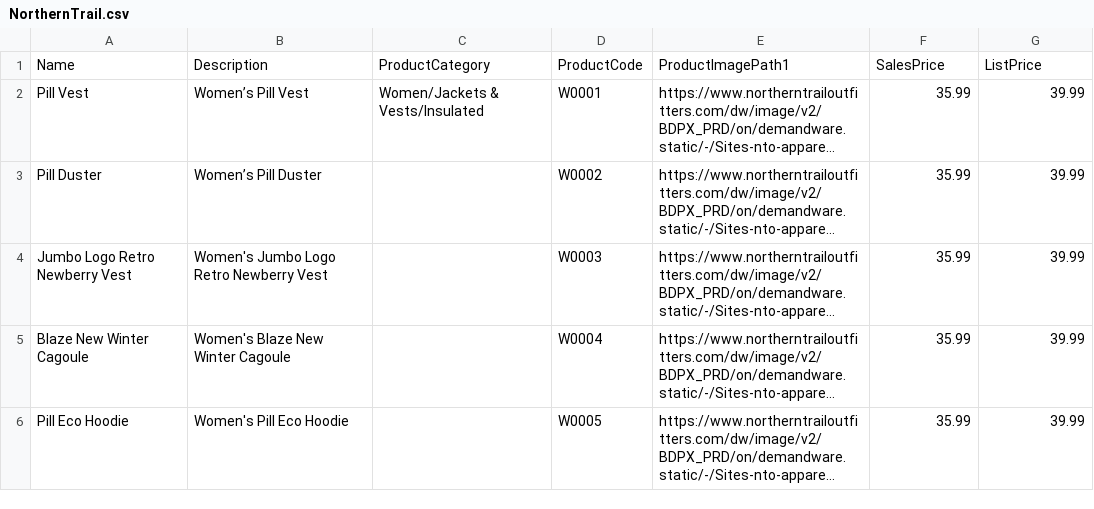
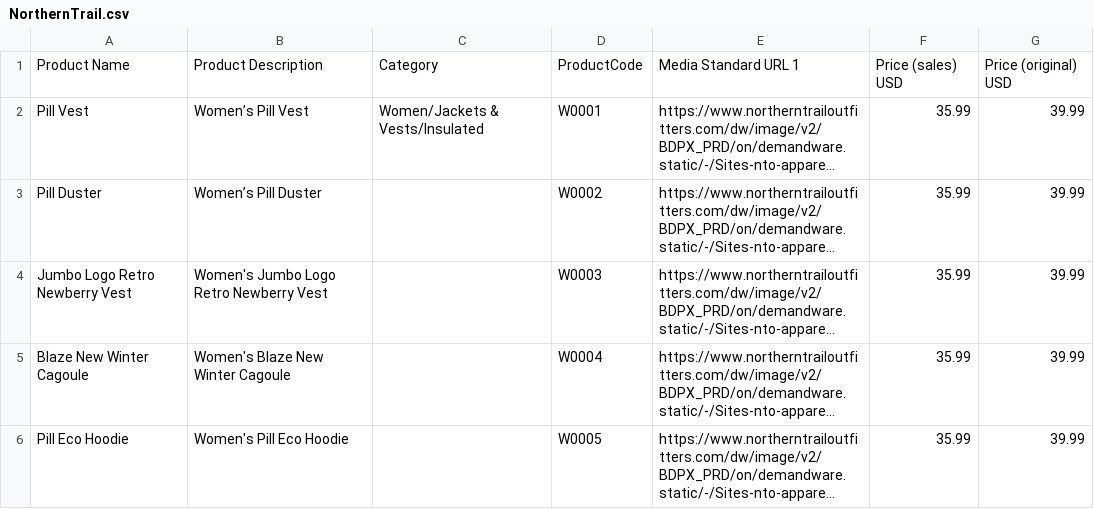
Before and after one commit to forcedotcom/commerce-on-lightning, a CSV file: examples/csv/NorthernTrail.csv, drawn as a sheet; only a part is shown; long unchanged cells end in …; removed rows and columns are numbered as before the commit, all else as after; the diff names each change by its address in the sheet, - before the commit and + after, or states it on an @@ line.

```diff
--- a/examples/csv/NorthernTrail.csv
+++ b/examples/csv/NorthernTrail.csv
-row 1: Name | Description | ProductCategory | ProductCode | ProductImagePath1 | SalesPrice | ListPrice
+row 1: Product Name | Product Description | Category | ProductCode | Media Standard URL 1 | Price (sales) USD | Price (original) USD
```
Also changed, not shown: examples/csv/2Products.csv, examples/csv/Alpine.csv, 6 other files.
